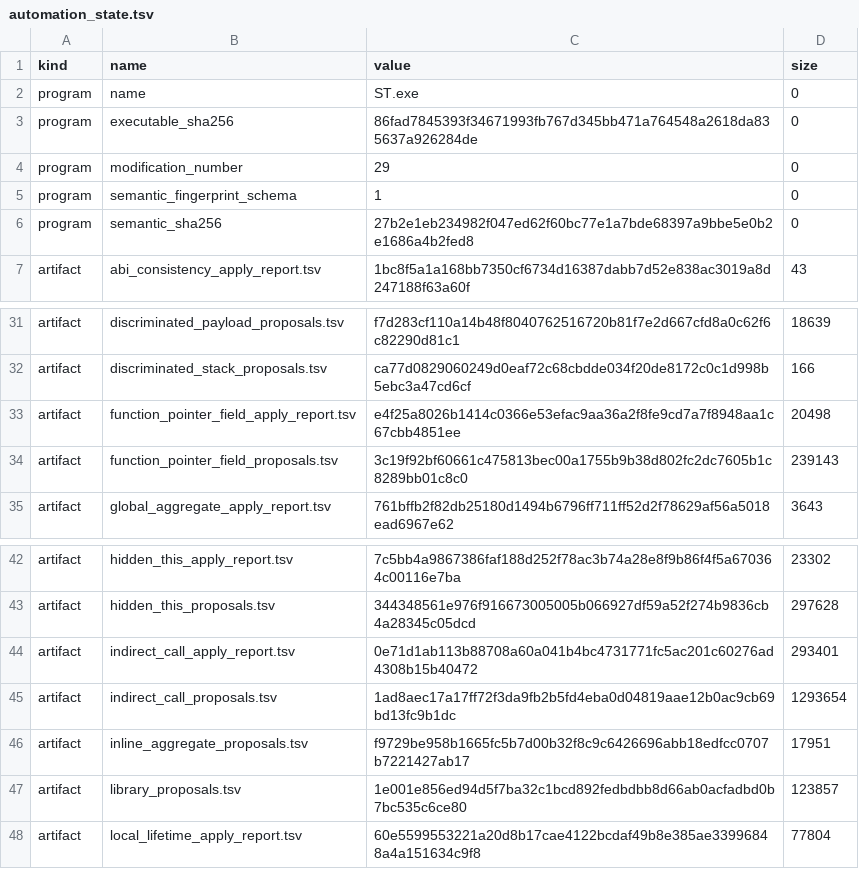
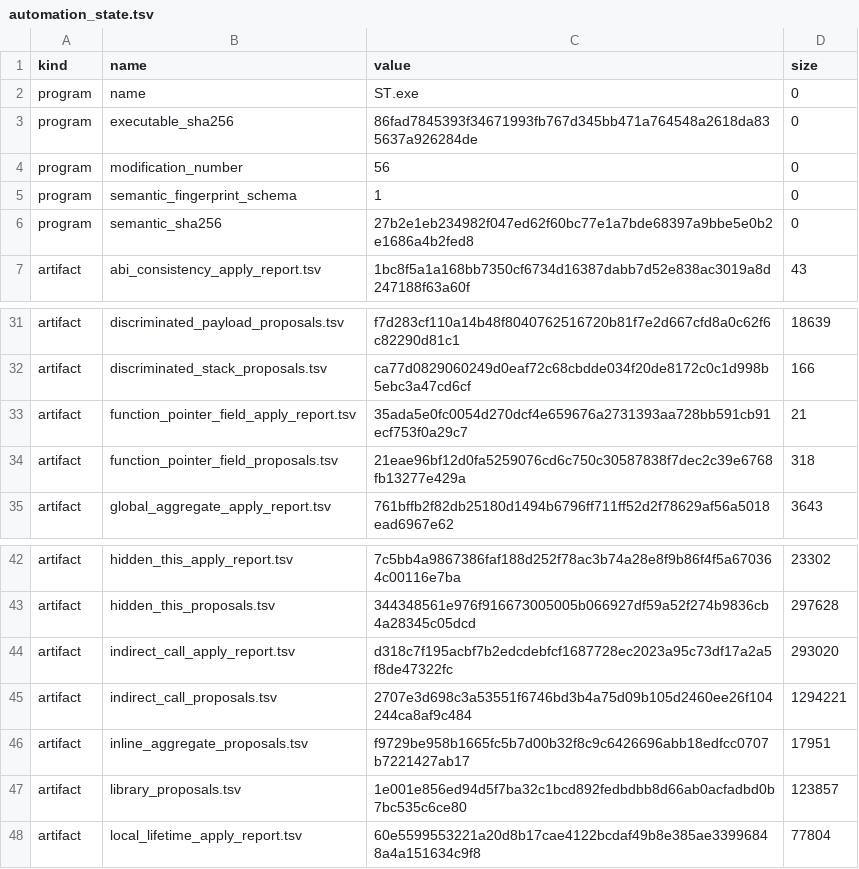
Before and after one commit to prykin/st-decompilation, a TSV file: recovery/ST.exe/automation_state.tsv, drawn as a sheet; only a part is shown, gaps mark what is left out.

```diff
--- a/recovery/ST.exe/automation_state.tsv
+++ b/recovery/ST.exe/automation_state.tsv
@@ -3,3 +3,3 @@ program	name	ST.exe	0
 program	executable_sha256	86fad7845393f34671993fb767d345bb471a764548a2618da835637a926284de	0
-program	modification_number	29	0
+program	modification_number	56	0
 program	semantic_fingerprint_schema	1	0
@@ -32,4 +32,4 @@ artifact	discriminated_payload_proposals.tsv	f7d283cf110a14b48f8040762516720b81f
 artifact	discriminated_stack_proposals.tsv	ca77d0829060249d0eaf72c68cbdde034f20de8172c0c1d998b5ebc3a47cd6cf	166
-artifact	function_pointer_field_apply_report.tsv	e4f25a8026b1414c0366e53efac9aa36a2f8fe9cd7a7f8948aa1c67cbb4851ee	20498
-artifact	function_pointer_field_proposals.tsv	3c19f92bf60661c475813bec00a1755b9b38d802fc2dc7605b1c8289bb01c8c0	239143
+artifact	function_pointer_field_apply_report.tsv	35ada5e0fc0054d270dcf4e659676a2731393aa728bb591cb91ecf753f0a29c7	21
+artifact	function_pointer_field_proposals.tsv	21eae96bf12d0fa5259076cd6c750c30587838f7dec2c39e6768fb13277e429a	318
 artifact	global_aggregate_apply_report.tsv	761bffb2f82db25180d1494b6796ff711ff52d2f78629af56a5018ead6967e62	3643
@@ -43,4 +43,4 @@ artifact	hidden_this_apply_report.tsv	7c5bb4a9867386faf188d252f78ac3b74a28e8f9b8
 artifact	hidden_this_proposals.tsv	344348561e976f916673005005b066927df59a52f274b9836cb4a28345c05dcd	297628
-artifact	indirect_call_apply_report.tsv	0e71d1ab113b88708a60a041b4bc4731771fc5ac201c60276ad4308b15b40472	293401
-artifact	indirect_call_proposals.tsv	1ad8aec17a17ff72f3da9fb2b5fd4eba0d04819aae12b0ac9cb69bd13fc9b1dc	1293654
+artifact	indirect_call_apply_report.tsv	d318c7f195acbf7b2edcdebfcf1687728ec2023a95c73df17a2a5f8de47322fc	293020
+artifact	indirect_call_proposals.tsv	2707e3d698c3a53551f6746bd3b4a75d09b105d2460ee26f104244ca8af9c484	1294221
 artifact	inline_aggregate_proposals.tsv	f9729be958b1665fc5b7d00b32f8c9c6426696abb18edfcc0707b7221427ab17	17951
```
Also changed, not shown: ghidra/ST.exe.snapshot.tsv, recovery/ST.exe/indirect_call_apply_report.tsv, 17 other files.
